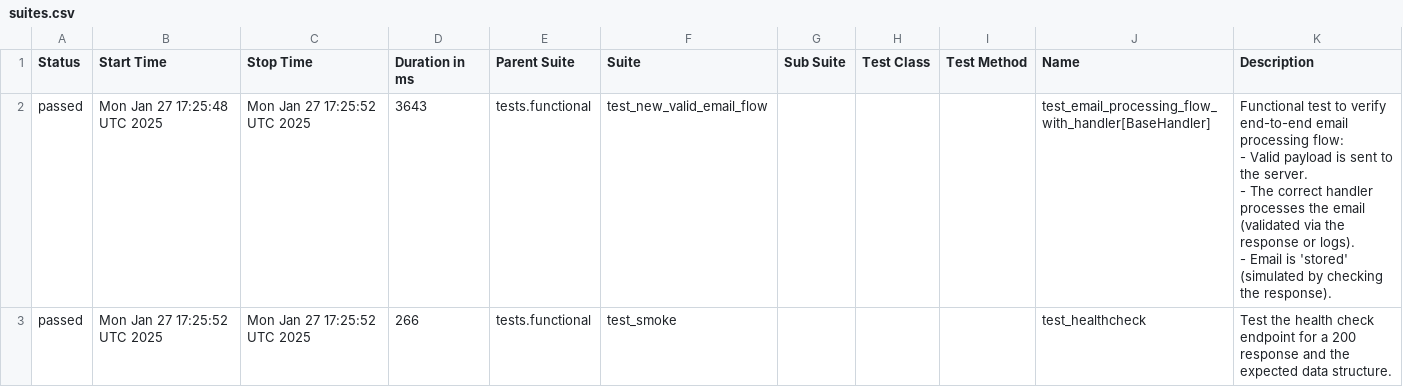
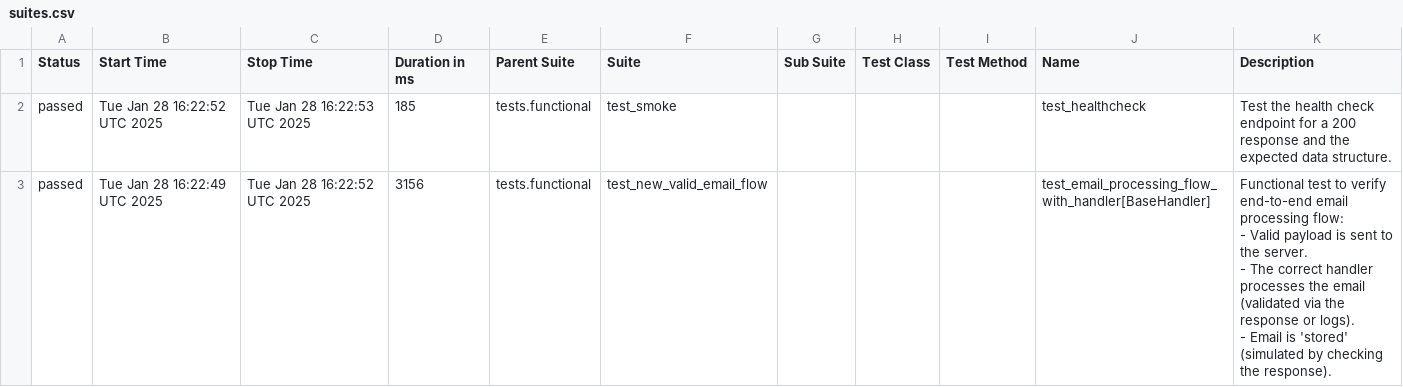
Before and after one commit to aguilalv/cloudmailin, a CSV file: reports-output/staging/allure-functional-report/data/suites.csv, drawn as a sheet.

```diff
--- a/reports-output/staging/allure-functional-report/data/suites.csv
+++ b/reports-output/staging/allure-functional-report/data/suites.csv
@@ -1,10 +1,10 @@
 "Status","Start Time","Stop Time","Duration in ms","Parent Suite","Suite","Sub Suite","Test Class","Test Method","Name","Description"
-"passed","Mon Jan 27 17:25:48 UTC 2025","Mon Jan 27 17:25:52 UTC 2025","3643","tests.functional","test_new_valid_email_flow","","","","test_email_processing_flow_with_handler[BaseHandler]","
-    Functional test to verify end-to-end email processing flow:
-    - Valid payload is sent to the server.
-    - The correct handler processes the email (validated via the response or logs).
-    - Email is 'stored' (simulated by checking the response).
-    "
-"passed","Mon Jan 27 17:25:52 UTC 2025","Mon Jan 27 17:25:52 UTC 2025","266","tests.functional","test_smoke","","","","test_healthcheck","
-    Test the health check endpoint for a 200 response and the expected data structure.
-    "
+"passed","Tue Jan 28 16:22:52 UTC 2025","Tue Jan 28 16:22:53 UTC 2025","185","tests.functional","test_smoke","","","","test_healthcheck","
+    Test the health check endpoint for a 200 response and the expected data structure.
+    "
+"passed","Tue Jan 28 16:22:49 UTC 2025","Tue Jan 28 16:22:52 UTC 2025","3156","tests.functional","test_new_valid_email_flow","","","","test_email_processing_flow_with_handler[BaseHandler]","
+    Functional test to verify end-to-end email processing flow:
+    - Valid payload is sent to the server.
+    - The correct handler processes the email (validated via the response or logs).
+    - Email is 'stored' (simulated by checking the response).
+    "
```
Also changed, not shown: 17 other files.
